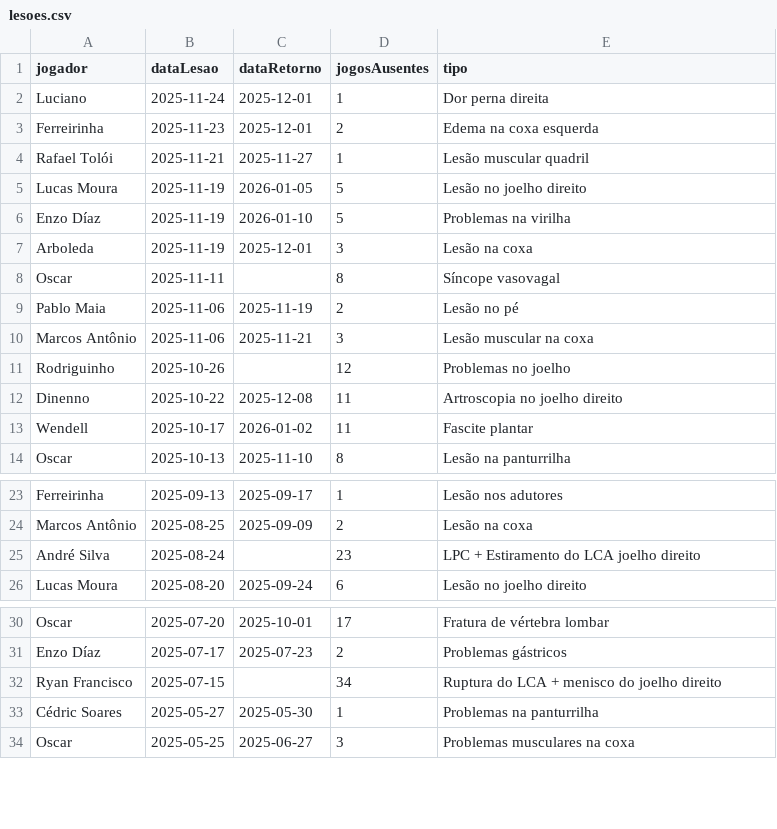
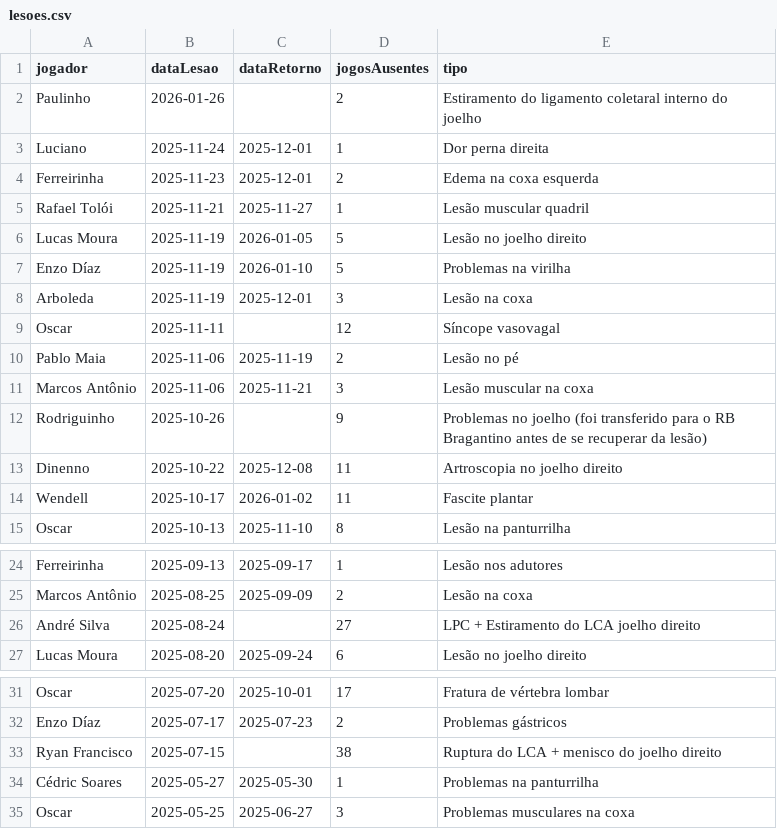
Before and after one commit to nulljao/lesoes_spfc, a CSV file: data/lesoes.csv, drawn as a sheet; only a part is shown, gaps mark what is left out.

Commit message:
atualizacao de lesoes: 2026-02-02

```diff
--- a/data/lesoes.csv
+++ b/data/lesoes.csv
@@ -1,2 +1,3 @@
 jogador,dataLesao,dataRetorno,jogosAusentes,tipo
+Paulinho,2026-01-26,,2,Estiramento do ligamento coletaral interno do joelho
 Luciano,2025-11-24,2025-12-01,1,Dor perna direita
@@ -7,6 +8,6 @@ Enzo Díaz,2025-11-19,2026-01-10,5,Problemas na virilha
 Arboleda,2025-11-19,2025-12-01,3,Lesão na coxa
-Oscar,2025-11-11,,8,Síncope vasovagal
+Oscar,2025-11-11,,12,Síncope vasovagal
 Pablo Maia,2025-11-06,2025-11-19,2,Lesão no pé
 Marcos Antônio,2025-11-06,2025-11-21,3,Lesão muscular na coxa
-Rodriguinho,2025-10-26,,12,Problemas no joelho
+Rodriguinho,2025-10-26,,9,Problemas no joelho (foi transferido para o RB Bragantino antes de se recuperar da lesão)
 Dinenno,2025-10-22,2025-12-08,11,Artroscopia no joelho direito
@@ -24,3 +25,3 @@ Ferreirinha,2025-09-13,2025-09-17,1,Lesão nos adutores
 Marcos Antônio,2025-08-25,2025-09-09,2,Lesão na coxa
-André Silva,2025-08-24,,23,LPC + Estiramento do LCA joelho direito
+André Silva,2025-08-24,,27,LPC + Estiramento do LCA joelho direito
 Lucas Moura,2025-08-20,2025-09-24,6,Lesão no joelho direito
@@ -31,3 +32,3 @@ Oscar,2025-07-20,2025-10-01,17,Fratura de vértebra lombar
 Enzo Díaz,2025-07-17,2025-07-23,2,Problemas gástricos
-Ryan Francisco,2025-07-15,,34,Ruptura do LCA + menisco do joelho direito
+Ryan Francisco,2025-07-15,,38,Ruptura do LCA + menisco do joelho direito
 Cédric Soares,2025-05-27,2025-05-30,1,Problemas na panturrilha
```
